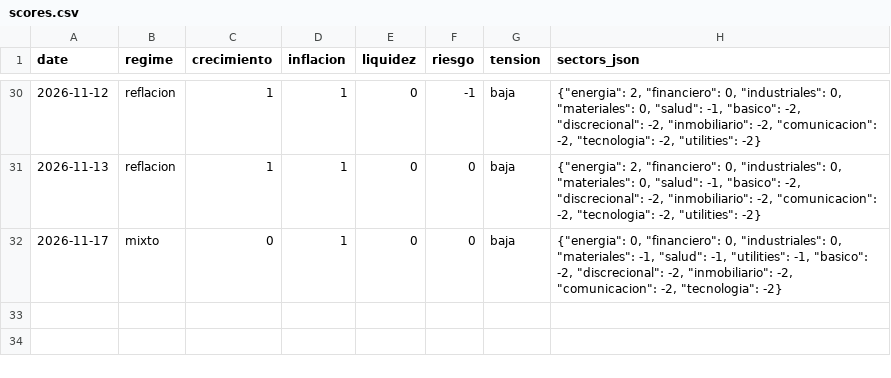
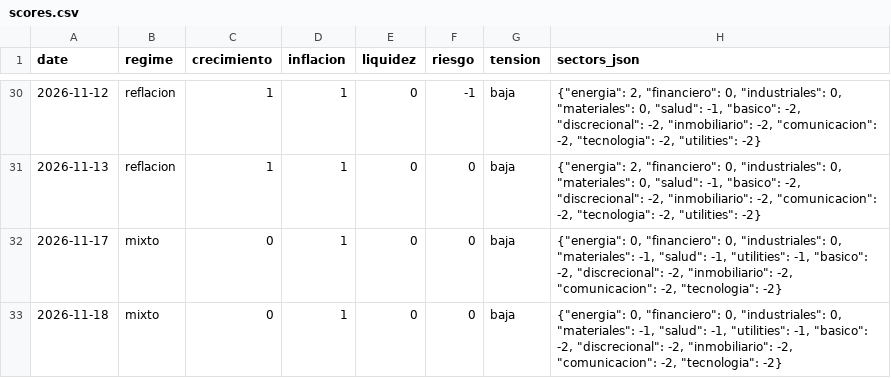
Before and after one commit to jmm-mlg/Macro-daily, a CSV file: data/scores.csv, drawn as a sheet; only a part is shown, gaps mark what is left out; the diff names each change by its address in the sheet, - before the commit and + after, or states it on an @@ line.

```diff
--- a/data/scores.csv
+++ b/data/scores.csv
+row 33: 2026-11-18 | mixto | 0 | 1 | 0 | 0 | baja | {"energia": 0, "financiero": 0, "industriales": 0, "materiales": -1, "salud": -1, "utilities": -1, "basico": -2, "discrecional": -2, "inmobiliario": -2, "comunicacion": -2, "tecnologia": -2}
```
Also changed, not shown: data/cartera_estado.csv, data/fichas.csv, 17 other files.
